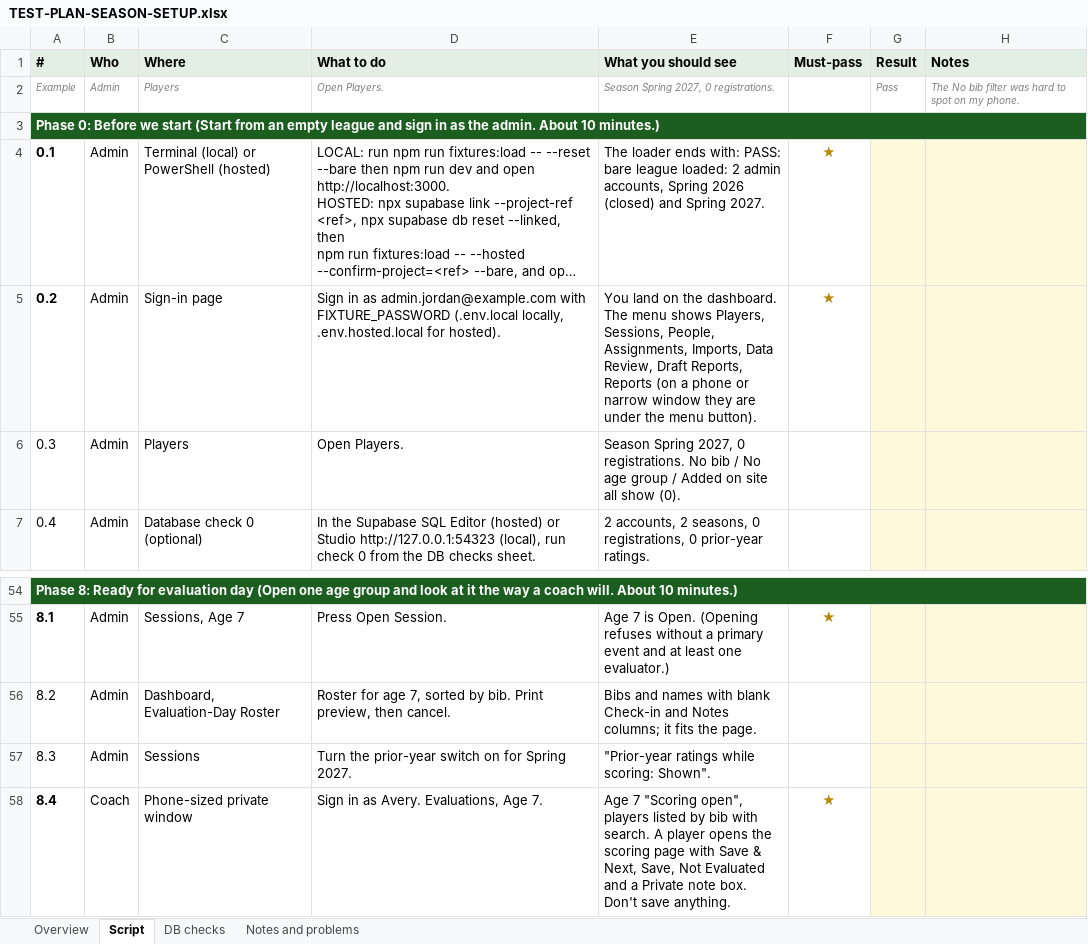
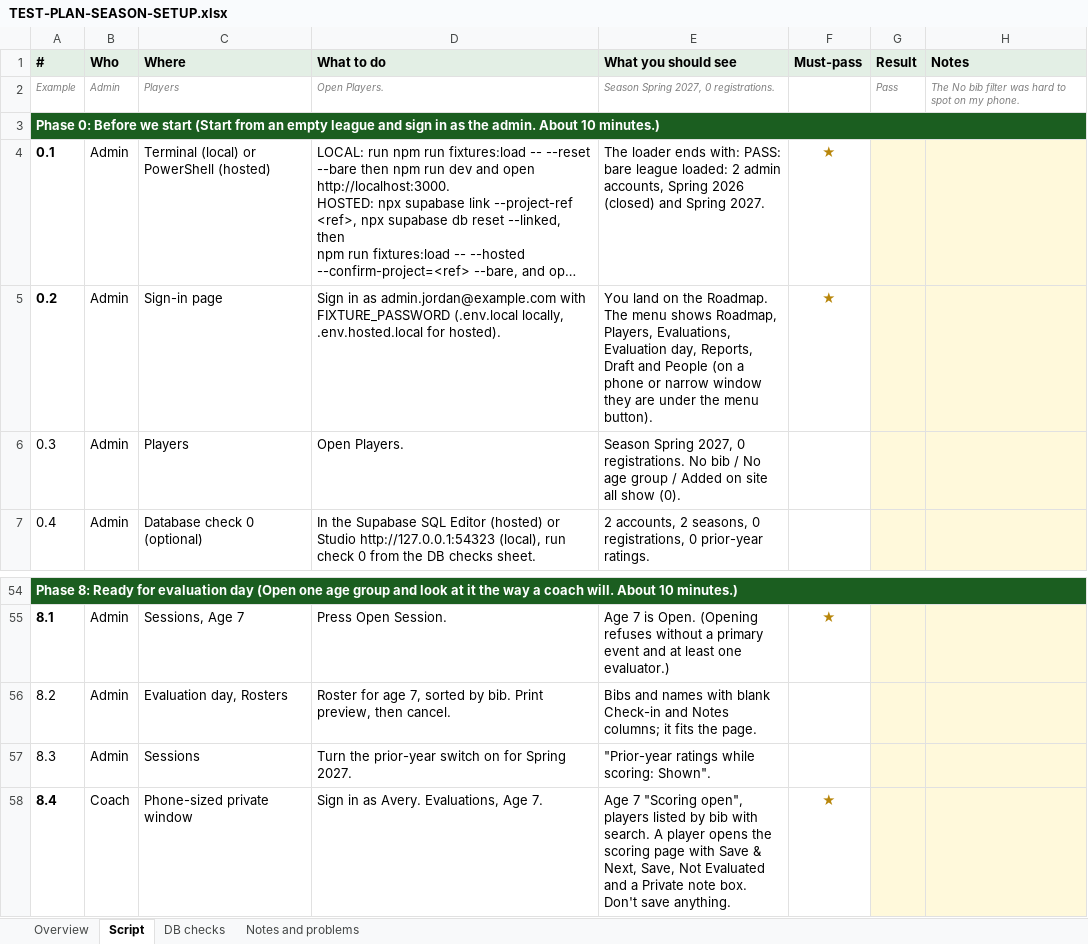
Before and after one commit to rwclldb/rwcll-player-evaluations, an Excel workbook: docs/TEST-PLAN-SEASON-SETUP.xlsx, sheet Script, drawn as a sheet; only a part is shown, gaps mark what is left out; long unchanged cells end in …; values as stored, in another font and other column widths than the file's, no borders; conditional formats not drawn; the diff names each change by its address in the sheet, - before the commit and + after, or states it on an @@ line.

```diff
--- a/docs/TEST-PLAN-SEASON-SETUP.xlsx (sheet Script)
+++ b/docs/TEST-PLAN-SEASON-SETUP.xlsx (sheet Script)
-E5 (What you should see): …on the dashboard. The menu shows Players, Sessions, People, Assignments, Imports, Data Review, Draft Reports, Reports (on a…
+E5 (What you should see): …on the Roadmap. The menu shows Roadmap, Players, Evaluations, Evaluation day, Reports, Draft and People (on a…
-C56 (Where): Dashboard, Evaluation-Day Roster
+C56 (Where): Evaluation day, Rosters
```
Also changed, not shown: sheet Overview, docs/TEST-PLAN-DRAFT.xlsx, 11 other files.
